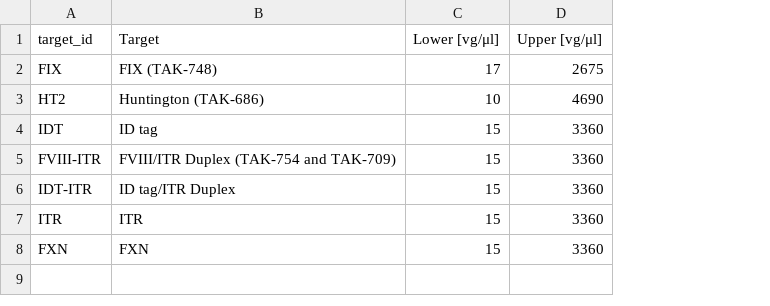
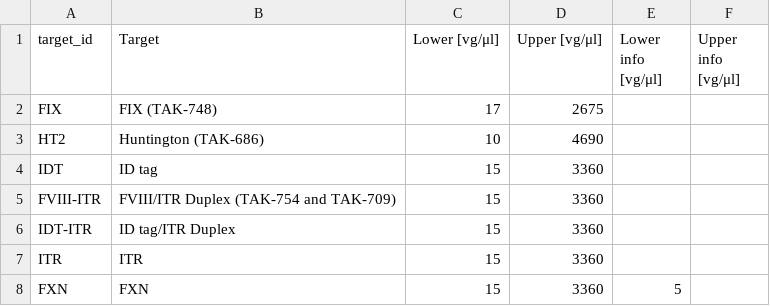
Before and after one commit to igicerovsky/pcr-report, a CSV file: data/method_limits.csv, drawn as a sheet; the diff names each change by its address in the sheet, - before the commit and + after, or states it on an @@ line.

```diff
--- a/data/method_limits.csv
+++ b/data/method_limits.csv
+column E (Lower info [vg/μl]), row 8: 5
+column F (Upper info [vg/μl]), empty
```
Also changed, not shown: 5 other files.
